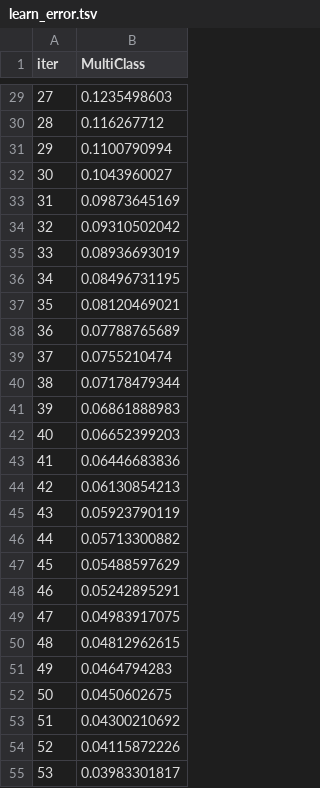
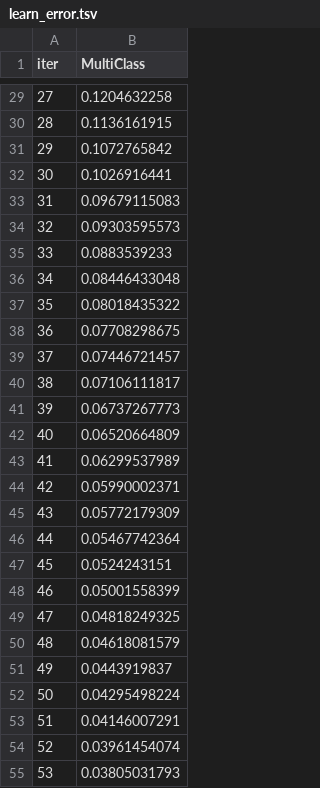
Before and after one commit to Laila4563/Healthcare-test-results-classification-using-ML, a TSV file: catboost_info/learn_error.tsv, drawn as a sheet; only a part is shown, gaps mark what is left out; the diff covers the shown part only.

```diff
--- a/catboost_info/learn_error.tsv
+++ b/catboost_info/learn_error.tsv
@@ -29,27 +29,27 @@ iter	MultiClass
-27	0.1235498603
-28	0.116267712
-29	0.1100790994
-30	0.1043960027
-31	0.09873645169
-32	0.09310502042
-33	0.08936693019
-34	0.08496731195
-35	0.08120469021
-36	0.07788765689
-37	0.0755210474
-38	0.07178479344
-39	0.06861888983
-40	0.06652399203
-41	0.06446683836
-42	0.06130854213
-43	0.05923790119
-44	0.05713300882
-45	0.05488597629
-46	0.05242895291
-47	0.04983917075
-48	0.04812962615
-49	0.0464794283
-50	0.0450602675
-51	0.04300210692
-52	0.04115872226
-53	0.03983301817
+27	0.1204632258
+28	0.1136161915
+29	0.1072765842
+30	0.1026916441
+31	0.09679115083
+32	0.09303595573
+33	0.0883539233
+34	0.08446433048
+35	0.08018435322
+36	0.07708298675
+37	0.07446721457
+38	0.07106111817
+39	0.06737267773
+40	0.06520664809
+41	0.06299537989
+42	0.05990002371
+43	0.05772179309
+44	0.05467742364
+45	0.0524243151
+46	0.05001558399
+47	0.04818249325
+48	0.04618081579
+49	0.0443919837
+50	0.04295498224
+51	0.04146007291
+52	0.03961454074
+53	0.03805031793
```
Also changed, not shown: 173 edited cells elsewhere in this file, catboost_info/time_left.tsv, 14 other files.
